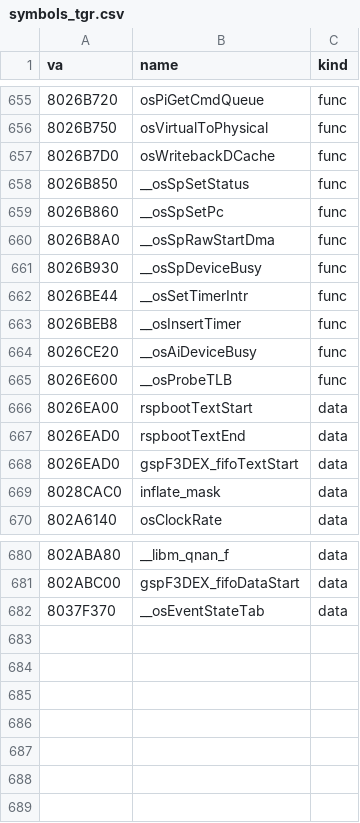
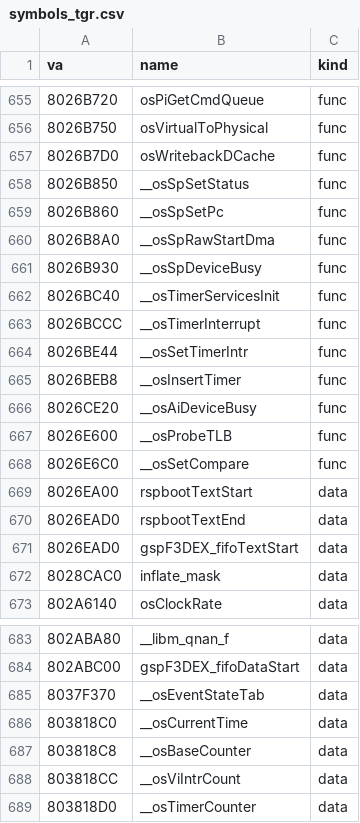
Before and after one commit to Link4Electronics/brally, a CSV file: n64/config/symbols_tgr.csv, drawn as a sheet; only a part is shown, gaps mark what is left out.

Commit message:
n64: libultra osPiGetCmdQueue, osJamMesg, the RSP helpers (__osSpSetStatus, __osSpSetPc, __osSpRawStartDma, __osSpDeviceBusy), __osDequeueThread and timerintr.c (services init, the counter interrupt, __osSetTimerIntr, __osInsertTimer, with its globals) byte-exact from T1 (-O1)

```diff
--- a/n64/config/symbols_tgr.csv
+++ b/n64/config/symbols_tgr.csv
@@ -661,2 +661,4 @@ va,name,kind
 8026B930,__osSpDeviceBusy,func
+8026BC40,__osTimerServicesInit,func
+8026BCCC,__osTimerInterrupt,func
 8026BE44,__osSetTimerIntr,func
@@ -665,2 +667,3 @@ va,name,kind
 8026E600,__osProbeTLB,func
+8026E6C0,__osSetCompare,func
 8026EA00,rspbootTextStart,data
@@ -682 +685,5 @@ va,name,kind
 8037F370,__osEventStateTab,data
+803818C0,__osCurrentTime,data
+803818C8,__osBaseCounter,data
+803818CC,__osViIntrCount,data
+803818D0,__osTimerCounter,data
```
Also changed, not shown: 9 other files.
